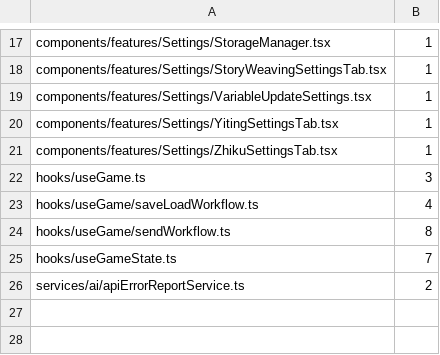
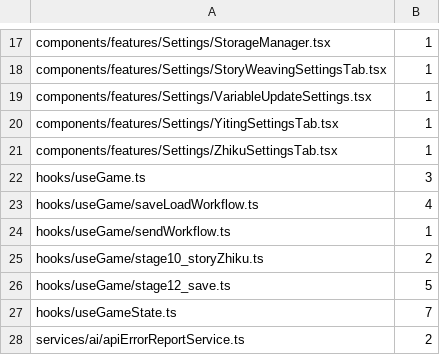
Before and after one commit to LingYuYue1/KaiTuoYiShi, a TSV file: scripts/kernel-l1-allowlist.tsv, drawn as a sheet; only a part is shown, gaps mark what is left out.

Commit message:
refactor: complete turn workflow stage split

```diff
--- a/scripts/kernel-l1-allowlist.tsv
+++ b/scripts/kernel-l1-allowlist.tsv
@@ -23,3 +23,5 @@ hooks/useGame.ts	3
 hooks/useGame/saveLoadWorkflow.ts	4
-hooks/useGame/sendWorkflow.ts	8
+hooks/useGame/sendWorkflow.ts	1
+hooks/useGame/stage10_storyZhiku.ts	2
+hooks/useGame/stage12_save.ts	5
 hooks/useGameState.ts	7
```
Also changed, not shown: 13 other files.
